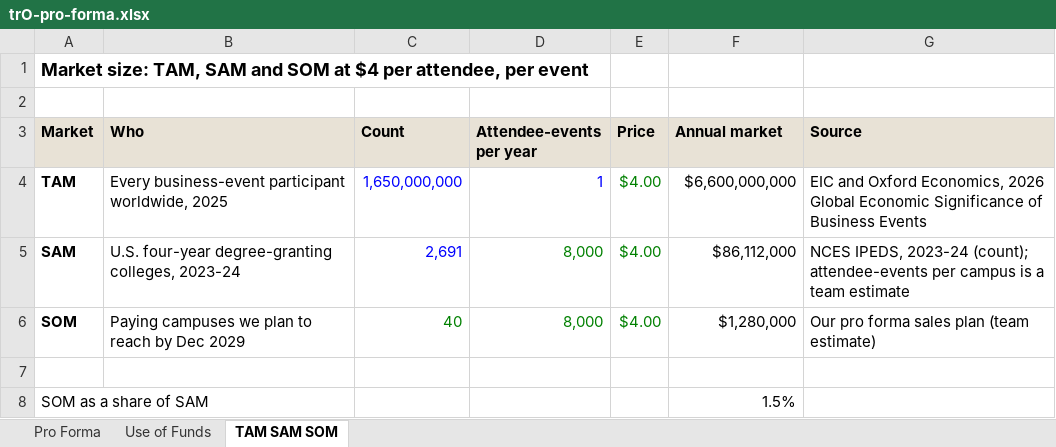
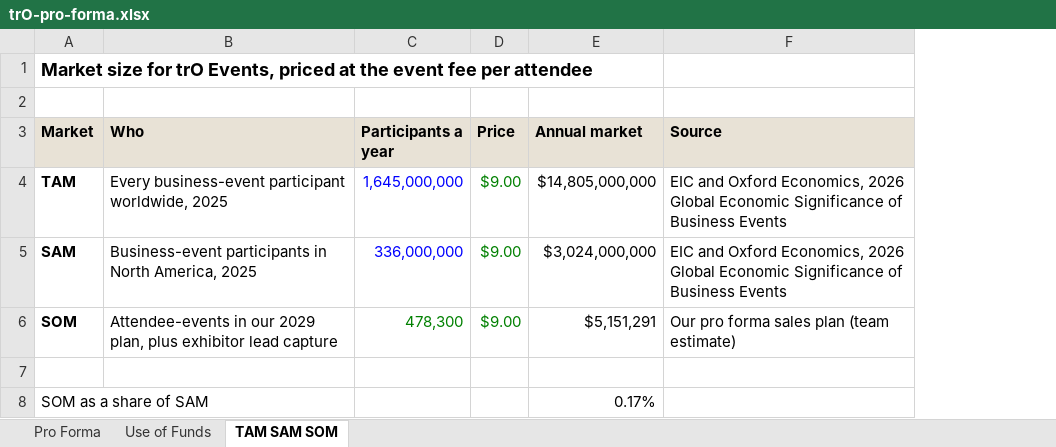
Before and after one commit to Alexptully/tro-pitch, an Excel workbook: trO-pro-forma.xlsx, sheet TAM SAM SOM, drawn as a sheet; values as stored, in another font and other column widths than the file's, no borders; removed rows and columns are numbered as before the commit, all else as after; the diff names each change by its address in the sheet, - before the commit and + after, or states it on an @@ line.

```diff
--- a/trO-pro-forma.xlsx (sheet TAM SAM SOM)
+++ b/trO-pro-forma.xlsx (sheet TAM SAM SOM)
-column C (Count), rows 4-6: 1,650,000,000 | 2,691 | 40
-column D (Attendee-events per year), rows 4-6: 1 | 8,000 | 8,000
+column C (Participants a year), rows 4-6: 1,645,000,000 | 336,000,000 | 478,300
-A1 (Market): Market size: TAM, SAM and SOM at $4 per attendee, per event
+A1 (Market): Market size for trO Events, priced at the event fee per attendee
-D4:D6 (Price): $4.00
+D4:D6 (Price): $9.00
-E4 (Annual market): $6,600,000,000
+E4 (Annual market): $14,805,000,000
-B5 (Who): U.S. four-year degree-granting colleges, 2023-24
+B5 (Who): Business-event participants in North America, 2025
-E5 (Annual market): $86,112,000
+E5 (Annual market): $3,024,000,000
-F5 (Source): NCES IPEDS, 2023-24 (count); attendee-events per campus is a team estimate
+F5 (Source): EIC and Oxford Economics, 2026 Global Economic Significance of Business Events
-B6 (Who): Paying campuses we plan to reach by Dec 2029
+B6 (Who): Attendee-events in our 2029 plan, plus exhibitor lead capture
-E6 (Annual market): $1,280,000
+E6 (Annual market): $5,151,291
-E8 (Annual market): 1.5%
+E8 (Annual market): 0.17%
```
Also changed, not shown: sheet Pro Forma, sheet Use of Funds, formulas that keep their value, 20 other files.
